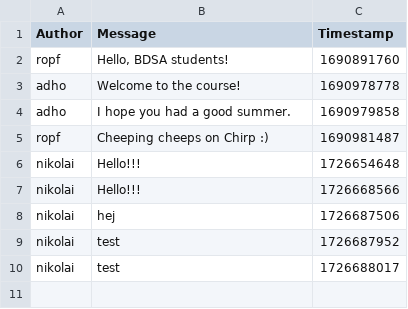
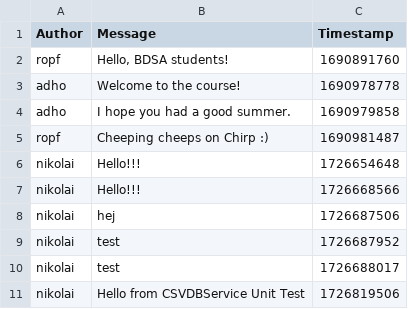
Before and after one commit to ITU-BDSA2024-GROUP2/Chirp, a CSV file: data/chirp_cli_db.csv, drawn as a sheet; the diff names each change by its address in the sheet, - before the commit and + after, or states it on an @@ line.

```diff
--- a/data/chirp_cli_db.csv
+++ b/data/chirp_cli_db.csv
+row 11: nikolai | Hello from CSVDBService Unit Test | 1726819506
```
Also changed, not shown: 1 other file.
